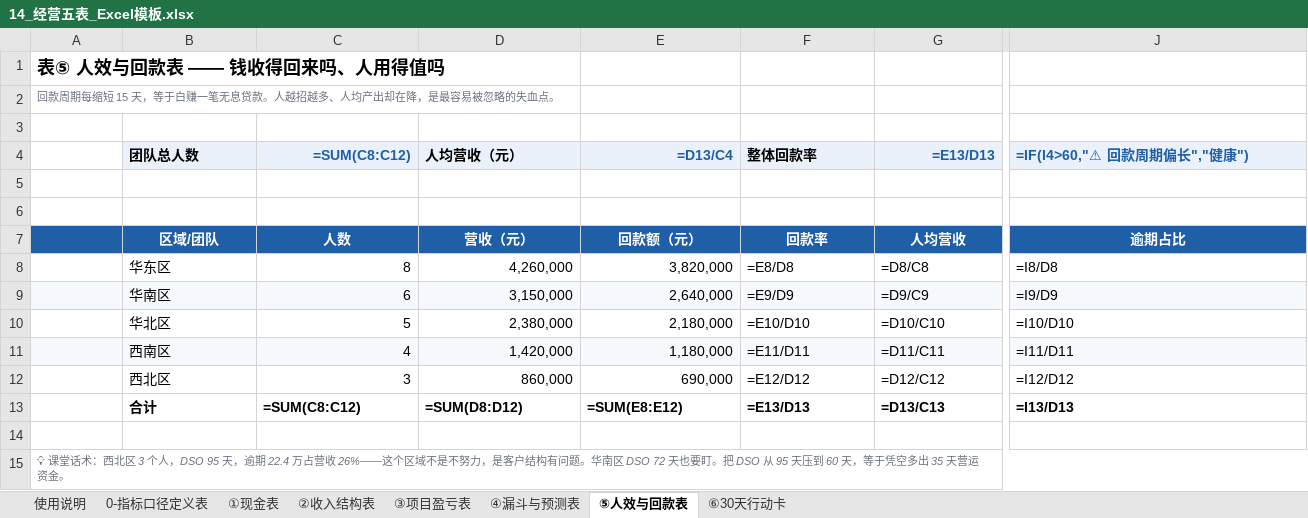
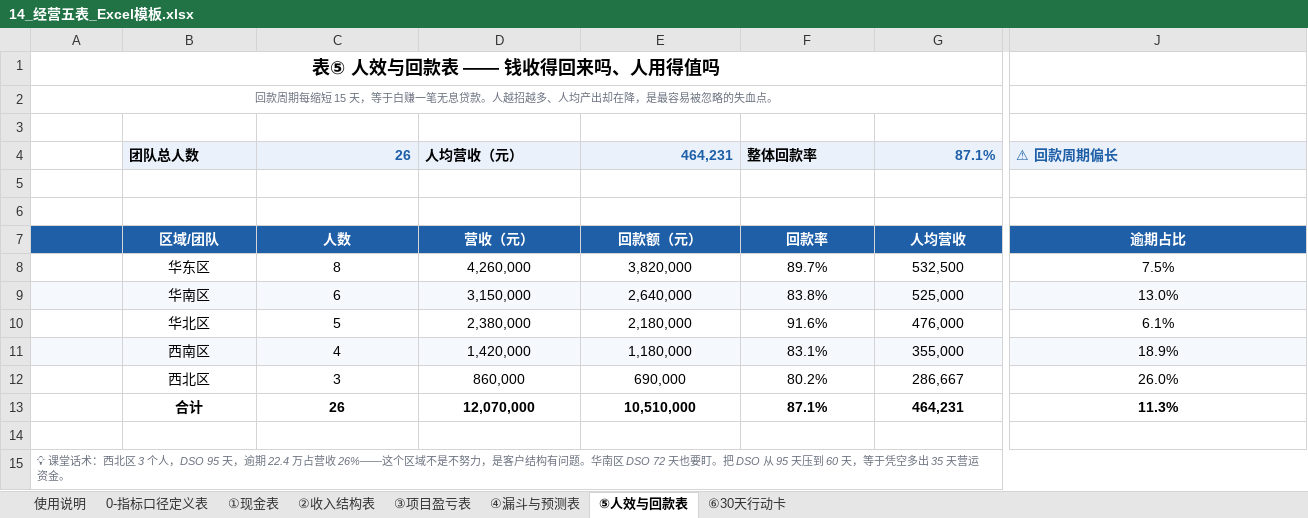
Before and after one commit to WANGHONGJIE-JESSIE/wanghongjie-demos, an Excel workbook: 14_经营五表_Excel模板.xlsx, sheet ⑤人效与回款表, drawn as a sheet; only a part is shown, gaps mark what is left out; values as stored, in another font and other column widths than the file's, no borders; formulas without a stored value are shown as written; conditional formats not drawn; removed rows and columns are numbered as before the commit, all else as after; rows hold the shown columns only; the diff covers the shown part only; the diff names each change by its address in the sheet, - before the commit and + after, or states it on an @@ line.

```diff
--- a/14_经营五表_Excel模板.xlsx (sheet ⑤人效与回款表)
+++ b/14_经营五表_Excel模板.xlsx (sheet ⑤人效与回款表)
-A1:A2 alignment: left
+A1:A2 alignment: center
+A1:I1 merged
+A2:I2 merged
-row 4:  | 团队总人数 | =SUM(C8:C12) | 人均营收（元） | =D13/C4 | 整体回款率 | =E13/D13 | =IF(I4>60,"⚠ 回款周期偏长","健康")
+row 4:  | 团队总人数 | 26 | 人均营收（元） | 464,231 | 整体回款率 | 87.1% | ⚠ 回款周期偏长
-B8:B12 alignment: left
+B8:B12 alignment: center
-C8:E12 alignment: right
+C8:E12 alignment: center
-F8: =E8/D8
+F8: 89.7%
-F8:G12 alignment: left
+F8:G12 alignment: center
-G8: =D8/C8
+G8: 532,500
-J8: =I8/D8
+J8: 7.5%
-J8:J12 alignment: left
+J8:J12 alignment: center
-F9: =E9/D9
+F9: 83.8%
-G9: =D9/C9
+G9: 525,000
-J9: =I9/D9
+J9: 13.0%
-F10: =E10/D10
+F10: 91.6%
-G10: =D10/C10
+G10: 476,000
-J10: =I10/D10
+J10: 6.1%
-F11: =E11/D11
+F11: 83.1%
-G11: =D11/C11
+G11: 355,000
-J11: =I11/D11
+J11: 18.9%
-F12: =E12/D12
+F12: 80.2%
-G12: =D12/C12
+G12: 286,667
-J12: =I12/D12
+J12: 26.0%
-row 13:  | 合计 | =SUM(C8:C12) | =SUM(D8:D12) | =SUM(E8:E12) | =E13/D13 | =D13/C13 | =I13/D13
+row 13:  | 合计 | 26 | 12,070,000 | 10,510,000 | 87.1% | 464,231 | 11.3%
```
Also changed, not shown: cell formats elsewhere in this sheet, sheet ③项目盈亏表, sheet ①现金表, sheet ②收入结构表, sheet ④漏斗与预测表, sheet 使用说明, sheet ⑥30天行动卡, 1 more sheet, 1 other file.
